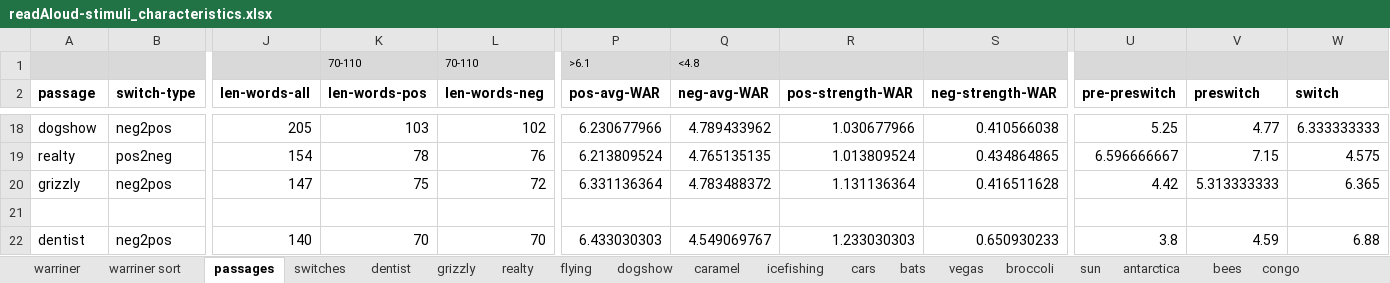
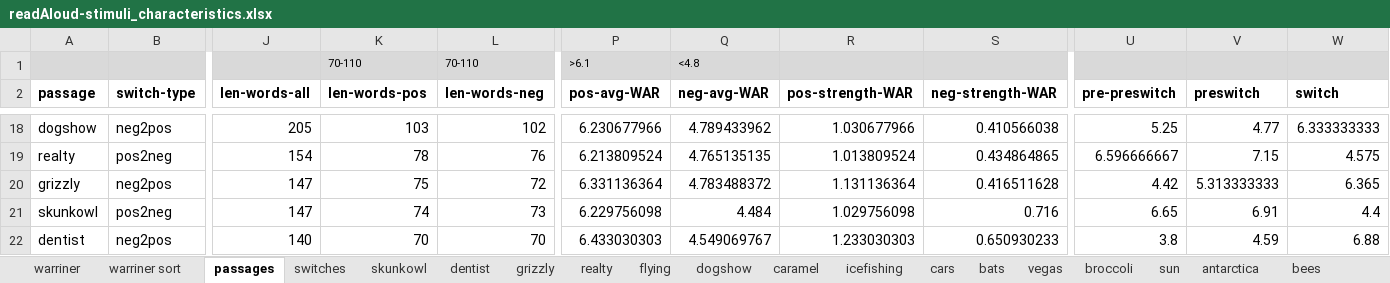
Before and after one commit to NDCLab/readAloud-valence-dataset, an Excel workbook: materials/readAloud-ldt/stimuli/readAloud/readAloud-stimuli_characteristics.xlsx, sheet passages, drawn as a sheet; only a part is shown, gaps mark what is left out; values as stored, in another font and other column widths than the file's, no borders; rows hold the shown columns only; the diff names each change by its address in the sheet, - before the commit and + after, or states it on an @@ line.

Commit message:
Add pos-neg_skunkowl

```diff
--- a/materials/readAloud-ldt/stimuli/readAloud/readAloud-stimuli_characteristics.xlsx (sheet passages)
+++ b/materials/readAloud-ldt/stimuli/readAloud/readAloud-stimuli_characteristics.xlsx (sheet passages)
+sheet tab: skunkowl
-row 21: (empty)
+row 21: skunkowl | pos2neg | 147 | 74 | 73 | 6.229756098 | 4.484 | 1.029756098 | 0.716 | 6.65 | 6.91 | 4.4
```
Also changed, not shown: sheet switches, 1 other file.
